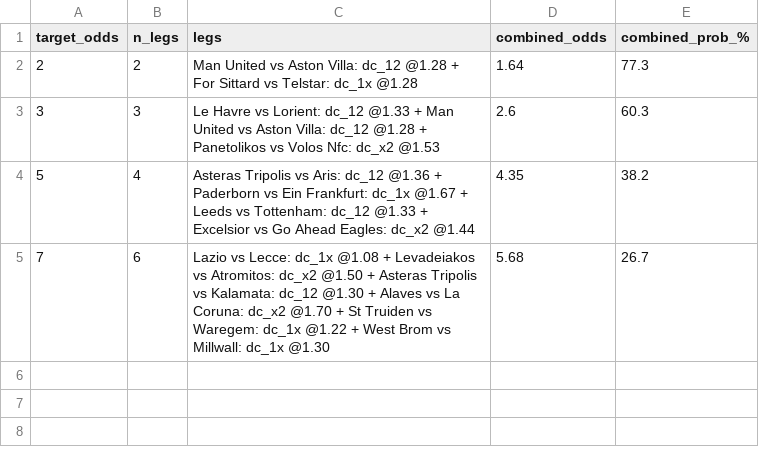
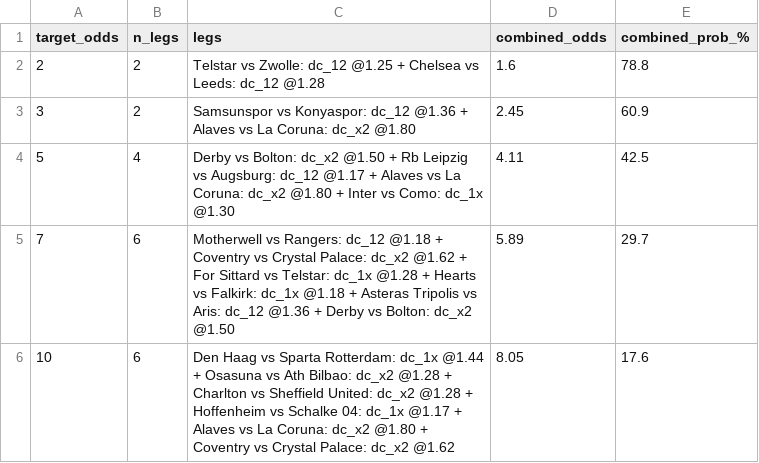
Before and after one commit to tonticha9/Prediction-picks, a CSV file: data/combos.csv, drawn as a sheet.

```diff
--- a/data/combos.csv
+++ b/data/combos.csv
@@ -1,5 +1,6 @@
 target_odds,n_legs,legs,combined_odds,combined_prob_%
-2,2,Man United vs Aston Villa: dc_12 @1.28 + For Sittard vs Telstar: dc_1x @1.28,1.64,77.3
-3,3,Le Havre vs Lorient: dc_12 @1.33 + Man United vs Aston Villa: dc_12 @1.28 + Panetolikos vs Volos Nfc: dc_x2 @1.53,2.6,60.3
-5,4,Asteras Tripolis vs Aris: dc_12 @1.36 + Paderborn vs Ein Frankfurt: dc_1x @1.67 + Leeds vs Tottenham: dc_12 @1.33 + Excelsior vs Go Ahead Eagles: dc_x2 @1.44,4.35,38.2
-7,6,Lazio vs Lecce: dc_1x @1.08 + Levadeiakos vs Atromitos: dc_x2 @1.50 + Asteras Tripolis vs Kalamata: dc_12 @1.30 + Alaves vs La Coruna: dc_x2 @1.70 + St Truiden vs Waregem: dc_1x @1.22 + West Brom vs Millwall: dc_1x @1.30,5.68,26.7
+2,2,Telstar vs Zwolle: dc_12 @1.25 + Chelsea vs Leeds: dc_12 @1.28,1.6,78.8
+3,2,Samsunspor vs Konyaspor: dc_12 @1.36 + Alaves vs La Coruna: dc_x2 @1.80,2.45,60.9
+5,4,Derby vs Bolton: dc_x2 @1.50 + Rb Leipzig vs Augsburg: dc_12 @1.17 + Alaves vs La Coruna: dc_x2 @1.80 + Inter vs Como: dc_1x @1.30,4.11,42.5
+7,6,Motherwell vs Rangers: dc_12 @1.18 + Coventry vs Crystal Palace: dc_x2 @1.62 + For Sittard vs Telstar: dc_1x @1.28 + Hearts vs Falkirk: dc_1x @1.18 + Asteras Tripolis vs Aris: dc_12 @1.36 + Derby vs Bolton: dc_x2 @1.50,5.89,29.7
+10,6,Den Haag vs Sparta Rotterdam: dc_1x @1.44 + Osasuna vs Ath Bilbao: dc_x2 @1.28 + Charlton vs Sheffield United: dc_x2 @1.28 + Hoffenheim vs Schalke 04: dc_1x @1.17 + Alaves vs La Coruna: dc_x2 @1.80 + Coventry vs Crystal Palace: dc_x2 @1.62,8.05,17.6
```
Also changed, not shown: data/predictions_v8.csv, data/value_bets.csv, 4 other files.
